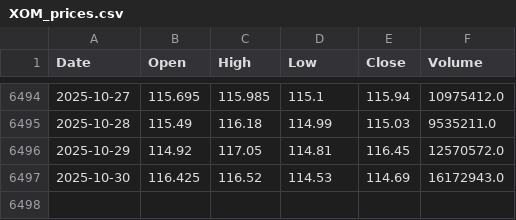
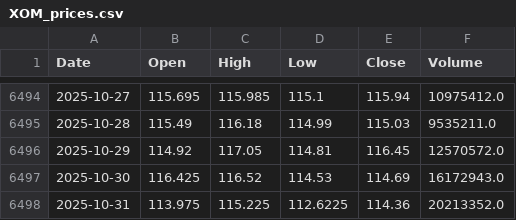
Before and after one commit to NewCity250/Finance-Data-Gathering-Agent, a CSV file: data/XOM_prices.csv, drawn as a sheet; only a part is shown, gaps mark what is left out.

Commit message:
Update data

```diff
--- a/data/XOM_prices.csv
+++ b/data/XOM_prices.csv
@@ -6497 +6497,2 @@ Date,Open,High,Low,Close,Volume
 2025-10-30,116.425,116.52,114.53,114.69,16172943.0
+2025-10-31,113.975,115.225,112.6225,114.36,20213352.0
```
Also changed, not shown: data/CVX_prices.csv.
